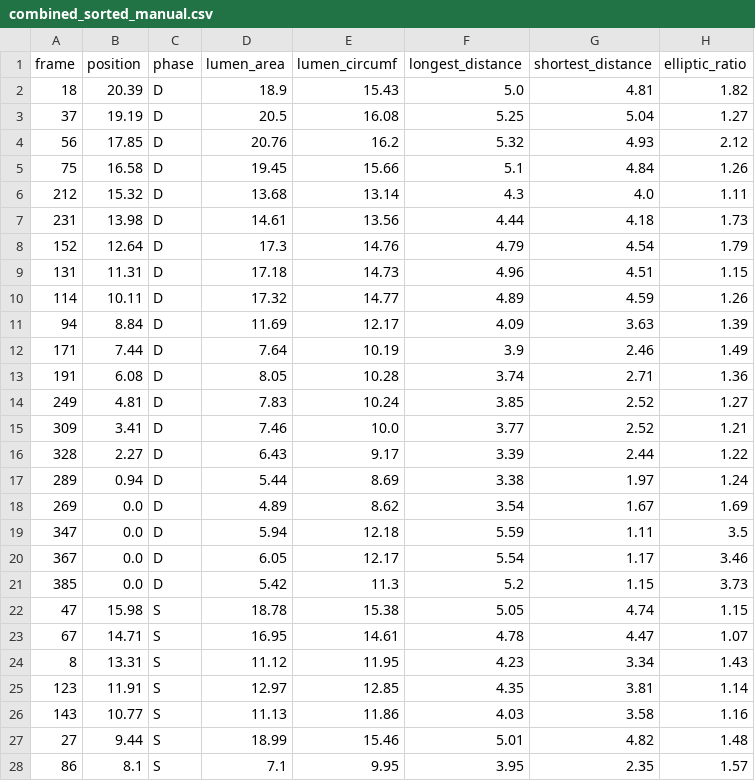
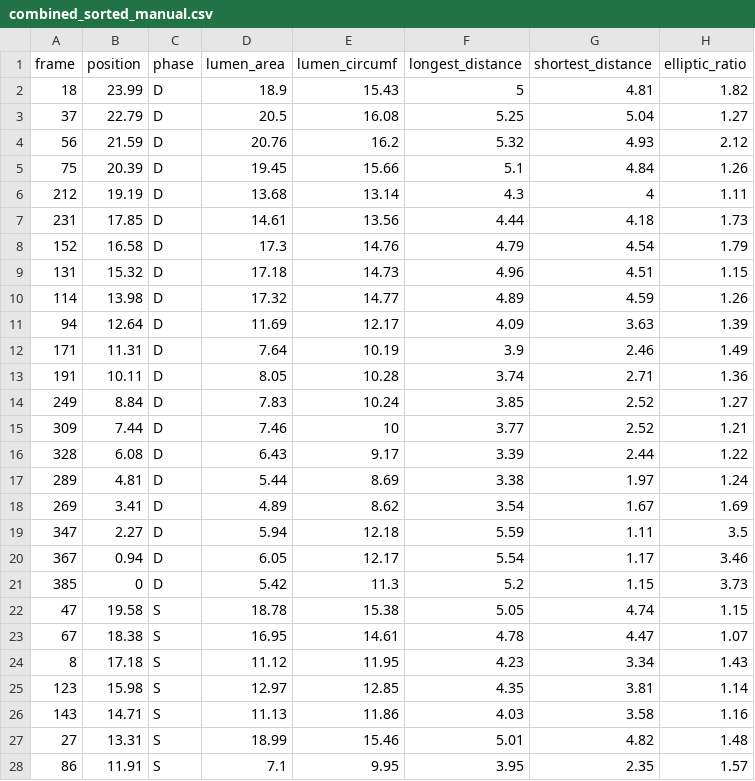
Before and after one commit to yungselm/multimoda-rs, a CSV file: data/ivus_rest/combined_sorted_manual.csv, drawn as a sheet; only a part is shown; the diff covers the shown part only; the diff names each change by its address in the sheet, - before the commit and + after, or states it on an @@ line.

```diff
--- a/data/ivus_rest/combined_sorted_manual.csv
+++ b/data/ivus_rest/combined_sorted_manual.csv
-B2 (position): 20.39
+B2 (position): 23.99
-F2 (longest_distance): 5.0
+F2 (longest_distance): 5
-B3 (position): 19.19
+B3 (position): 22.79
-B4 (position): 17.85
+B4 (position): 21.59
-B5 (position): 16.58
+B5 (position): 20.39
-B6 (position): 15.32
+B6 (position): 19.19
-G6 (shortest_distance): 4.0
+G6 (shortest_distance): 4
-B7 (position): 13.98
+B7 (position): 17.85
-B8 (position): 12.64
+B8 (position): 16.58
-B9 (position): 11.31
+B9 (position): 15.32
-B10 (position): 10.11
+B10 (position): 13.98
-B11 (position): 8.84
+B11 (position): 12.64
-B12 (position): 7.44
+B12 (position): 11.31
-B13 (position): 6.08
+B13 (position): 10.11
-B14 (position): 4.81
+B14 (position): 8.84
-B15 (position): 3.41
+B15 (position): 7.44
-E15 (lumen_circumf): 10.0
+E15 (lumen_circumf): 10
-B16 (position): 2.27
+B16 (position): 6.08
-B17 (position): 0.94
+B17 (position): 4.81
-B18 (position): 0.0
+B18 (position): 3.41
-B19 (position): 0.0
+B19 (position): 2.27
-B20 (position): 0.0
+B20 (position): 0.94
-B21 (position): 0.0
+B21 (position): 0
-B22 (position): 15.98
+B22 (position): 19.58
-B23 (position): 14.71
+B23 (position): 18.38
-B24 (position): 13.31
+B24 (position): 17.18
-B25 (position): 11.91
+B25 (position): 15.98
-B26 (position): 10.77
+B26 (position): 14.71
-B27 (position): 9.44
+B27 (position): 13.31
-B28 (position): 8.1
+B28 (position): 11.91
```
Also changed, not shown: 10 edited cells elsewhere in this file, data/ivus_stress/combined_sorted_manual.csv, 20 other files.
